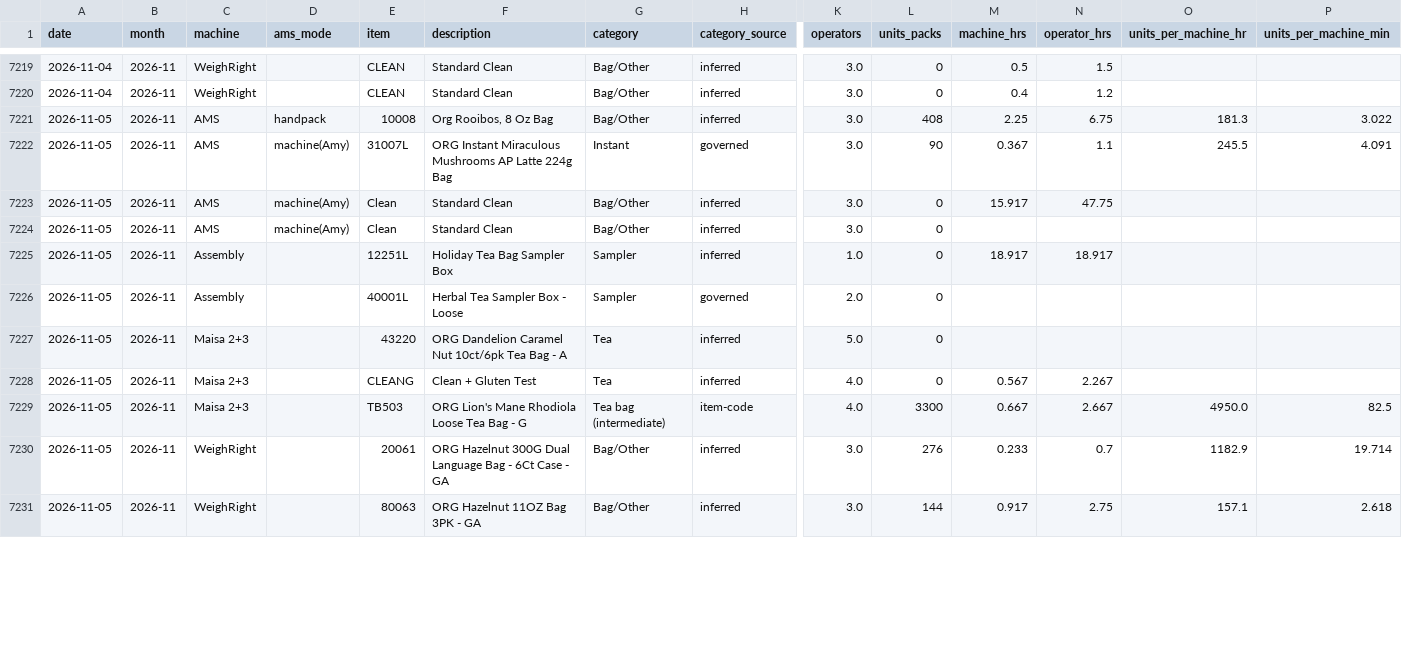
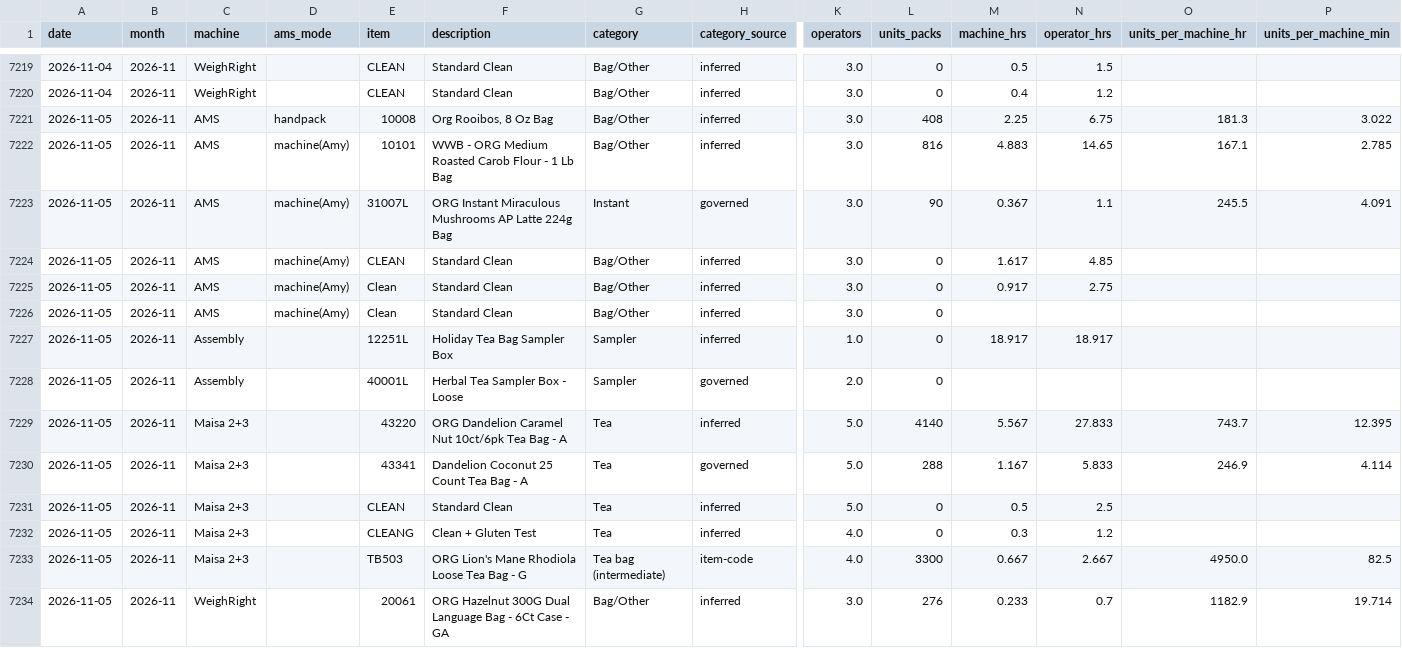
Before and after one commit to jstnadler/teeccino-reports, a CSV file: cost-production-runs-alltime.csv, drawn as a sheet; only a part is shown, gaps mark what is left out; the shorter side is filled out with more unchanged rows; addresses are those after the commit; rows hold the shown columns only; the diff covers the shown part only; the diff names each change by its address in the sheet, - before the commit and + after, or states it on an @@ line.

```diff
--- a/cost-production-runs-alltime.csv
+++ b/cost-production-runs-alltime.csv
+row 7222: 2026-11-05 | 2026-11 | AMS | machine(Amy) | 10101 | WWB - ORG Medium Roasted Carob Flour - 1 Lb Bag | Bag/Other | inferred | 3.0 | 816 | 4.883 | 14.65 | 167.1 | 2.785
+row 7224: 2026-11-05 | 2026-11 | AMS | machine(Amy) | CLEAN | Standard Clean | Bag/Other | inferred | 3.0 | 0 | 1.617 | 4.85
-M7225 (machine_hrs): 15.917
+M7225 (machine_hrs): 0.917
-N7225 (operator_hrs): 47.75
+N7225 (operator_hrs): 2.75
+row 7229: 2026-11-05 | 2026-11 | Maisa 2+3 |  | 43220 | ORG Dandelion Caramel Nut 10ct/6pk Tea Bag - A | Tea | inferred | 5.0 | 4140 | 5.567 | 27.833 | 743.7 | 12.395
+row 7230: 2026-11-05 | 2026-11 | Maisa 2+3 |  | 43341 | Dandelion Coconut 25 Count Tea Bag - A | Tea | governed | 5.0 | 288 | 1.167 | 5.833 | 246.9 | 4.114
-E7231 (item): 43220
+E7231 (item): CLEAN
-F7231 (description): ORG Dandelion Caramel Nut 10ct/6pk Tea Bag - A
+F7231 (description): Standard Clean
-M7231 (machine_hrs): (empty)
+M7231 (machine_hrs): 0.5
-N7231 (operator_hrs): (empty)
+N7231 (operator_hrs): 2.5
-M7232 (machine_hrs): 0.567
+M7232 (machine_hrs): 0.3
-N7232 (operator_hrs): 2.267
+N7232 (operator_hrs): 1.2
```
Also changed, not shown: 8 added rows and 7 edited cells elsewhere in this file, cost-ams-sku-beforeafter-amy-alltime.csv, cost-throughput-by-category-month-alltime.csv, 1 other file.
